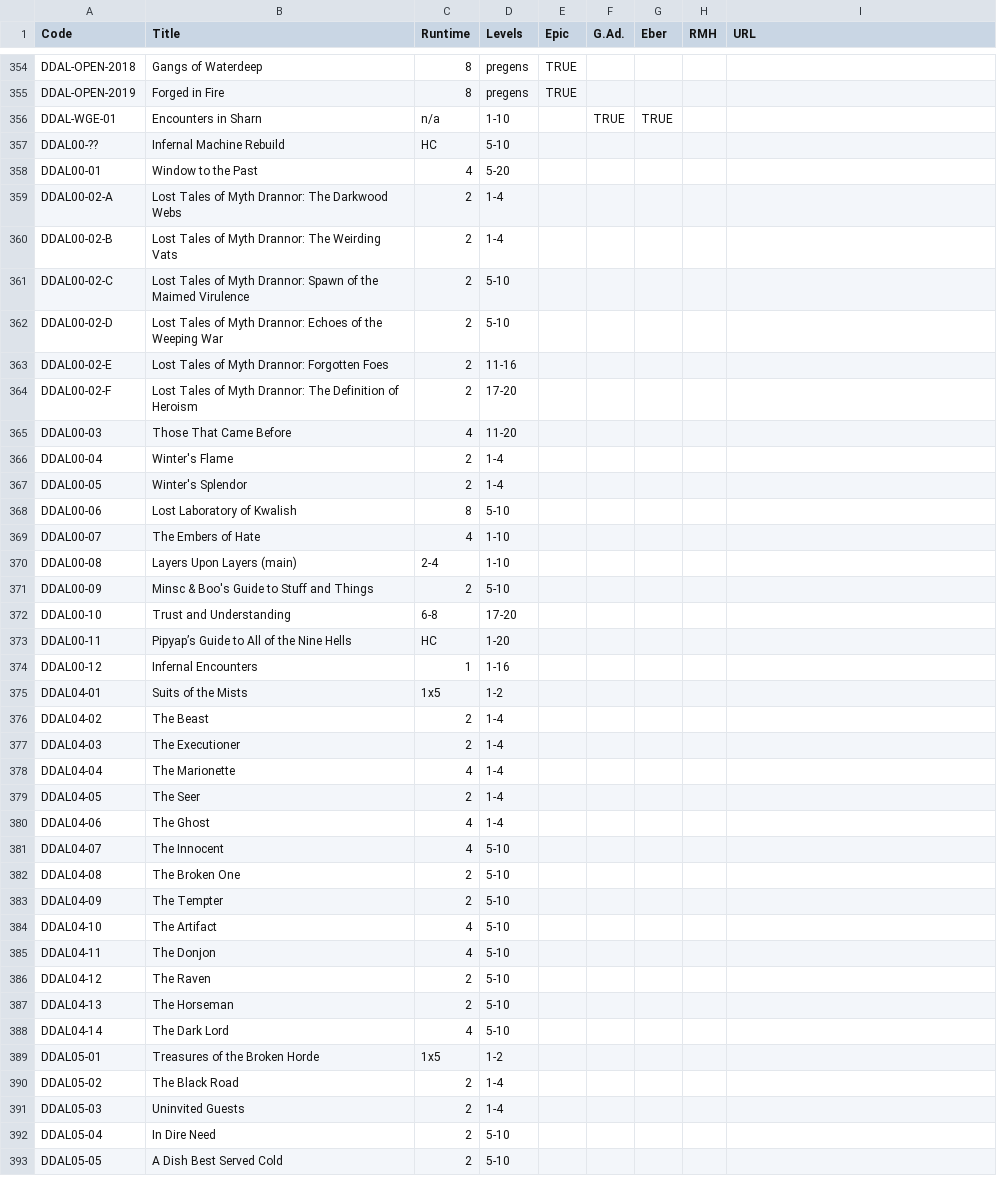
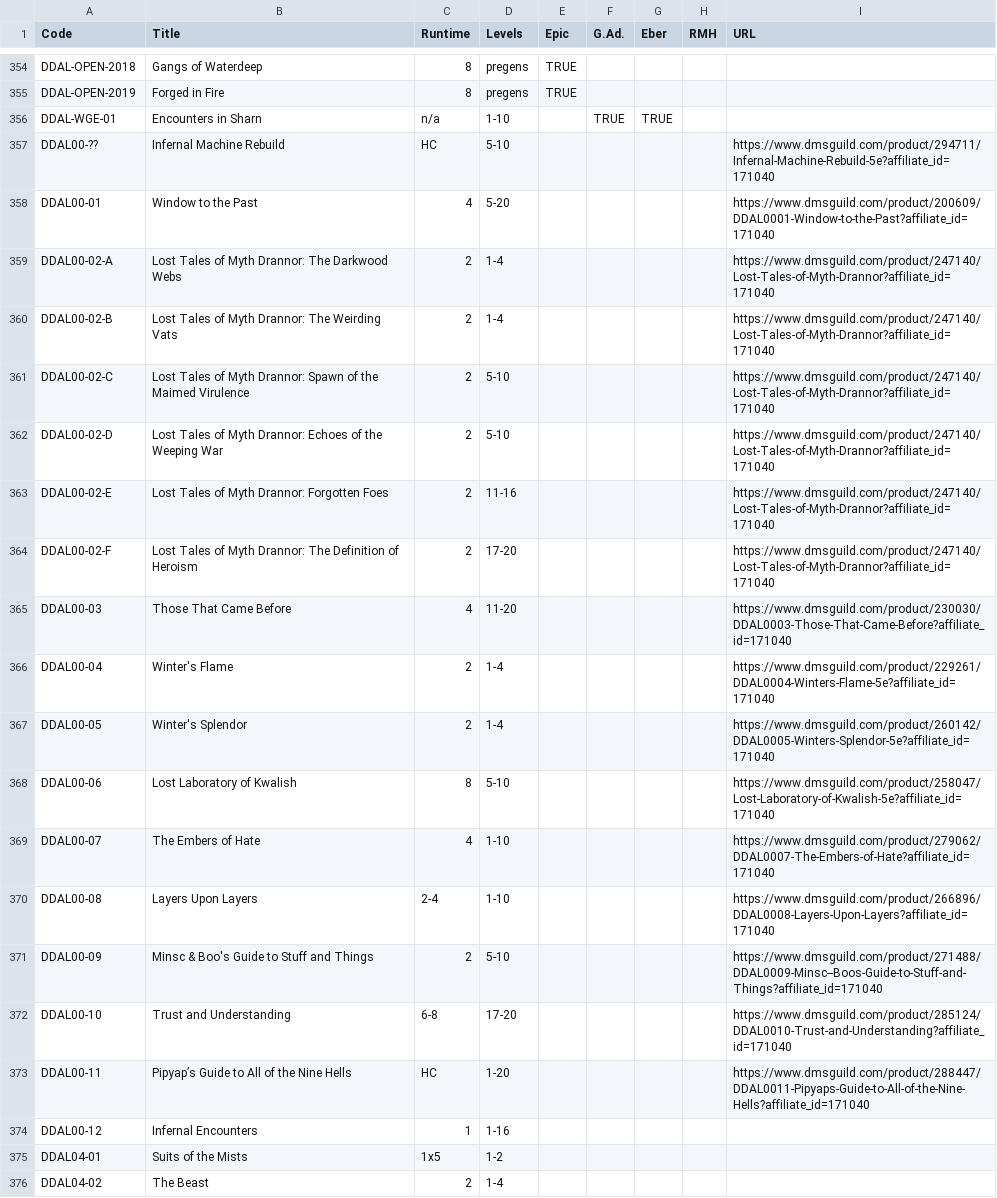
Before and after one commit to hoshisabi/hoshisabi.github.io, a CSV file: _data/orig_adventures.csv, drawn as a sheet; only a part is shown, gaps mark what is left out; the shorter side is filled out with more unchanged rows.

```diff
--- a/_data/orig_adventures.csv
+++ b/_data/orig_adventures.csv
@@ -356,19 +356,19 @@ DDAL-OPEN-2019,Forged in Fire,8,pregens,TRUE,,,
 DDAL-WGE-01 ,Encounters in Sharn,n/a,1-10,,TRUE,TRUE,
-DDAL00-??,Infernal Machine Rebuild,HC,5-10,,,,
-DDAL00-01,Window to the Past,4,5-20,,,,
-DDAL00-02-A,Lost Tales of Myth Drannor: The Darkwood Webs,2,1-4,,,,
-DDAL00-02-B,Lost Tales of Myth Drannor: The Weirding Vats,2,1-4,,,,
-DDAL00-02-C,Lost Tales of Myth Drannor: Spawn of the Maimed Virulence,2,5-10,,,,
-DDAL00-02-D,Lost Tales of Myth Drannor: Echoes of the Weeping War,2,5-10,,,,
-DDAL00-02-E,Lost Tales of Myth Drannor: Forgotten Foes,2,11-16,,,,
-DDAL00-02-F,Lost Tales of Myth Drannor: The Definition of Heroism,2,17-20,,,,
-DDAL00-03,Those That Came Before,4,11-20,,,,
-DDAL00-04,Winter's Flame,2,1-4,,,,
-DDAL00-05,Winter's Splendor,2,1-4,,,,
-DDAL00-06,Lost Laboratory of Kwalish,8,5-10,,,,
-DDAL00-07,The Embers of Hate,4,1-10,,,,
-DDAL00-08,Layers Upon Layers (main),2-4,1-10,,,,
-DDAL00-09,Minsc & Boo's Guide to Stuff and Things,2,5-10,,,,
-DDAL00-10,Trust and Understanding,6-8,17-20,,,,
-DDAL00-11,Pipyap’s Guide to All of the Nine Hells,HC,1-20,,,,
+DDAL00-??,Infernal Machine Rebuild,HC,5-10,,,,,https://www.dmsguild.com/product/294711/Infernal-Machine-Rebuild-5e?affiliate_id=171040
+DDAL00-01,Window to the Past,4,5-20,,,,,https://www.dmsguild.com/product/200609/DDAL0001-Window-to-the-Past?affiliate_id=171040
+DDAL00-02-A,Lost Tales of Myth Drannor: The Darkwood Webs,2,1-4,,,,,https://www.dmsguild.com/product/247140/Lost-Tales-of-Myth-Drannor?affiliate_id=171040
+DDAL00-02-B,Lost Tales of Myth Drannor: The Weirding Vats,2,1-4,,,,,https://www.dmsguild.com/product/247140/Lost-Tales-of-Myth-Drannor?affiliate_id=171040
+DDAL00-02-C,Lost Tales of Myth Drannor: Spawn of the Maimed Virulence,2,5-10,,,,,https://www.dmsguild.com/product/247140/Lost-Tales-of-Myth-Drannor?affiliate_id=171040
+DDAL00-02-D,Lost Tales of Myth Drannor: Echoes of the Weeping War,2,5-10,,,,,https://www.dmsguild.com/product/247140/Lost-Tales-of-Myth-Drannor?affiliate_id=171040
+DDAL00-02-E,Lost Tales of Myth Drannor: Forgotten Foes,2,11-16,,,,,https://www.dmsguild.com/product/247140/Lost-Tales-of-Myth-Drannor?affiliate_id=171040
+DDAL00-02-F,Lost Tales of Myth Drannor: The Definition of Heroism,2,17-20,,,,,https://www.dmsguild.com/product/247140/Lost-Tales-of-Myth-Drannor?affiliate_id=171040
+DDAL00-03,Those That Came Before,4,11-20,,,,,https://www.dmsguild.com/product/230030/DDAL0003-Those-That-Came-Before?affiliate_id=171040
+DDAL00-04,Winter's Flame,2,1-4,,,,,https://www.dmsguild.com/product/229261/DDAL0004-Winters-Flame-5e?affiliate_id=171040
+DDAL00-05,Winter's Splendor,2,1-4,,,,,https://www.dmsguild.com/product/260142/DDAL0005-Winters-Splendor-5e?affiliate_id=171040
+DDAL00-06,Lost Laboratory of Kwalish,8,5-10,,,,,https://www.dmsguild.com/product/258047/Lost-Laboratory-of-Kwalish-5e?affiliate_id=171040
+DDAL00-07,The Embers of Hate,4,1-10,,,,,https://www.dmsguild.com/product/279062/DDAL0007-The-Embers-of-Hate?affiliate_id=171040
+DDAL00-08,Layers Upon Layers,2-4,1-10,,,,,https://www.dmsguild.com/product/266896/DDAL0008-Layers-Upon-Layers?affiliate_id=171040
+DDAL00-09,Minsc & Boo's Guide to Stuff and Things,2,5-10,,,,,https://www.dmsguild.com/product/271488/DDAL0009-Minsc--Boos-Guide-to-Stuff-and-Things?affiliate_id=171040
+DDAL00-10,Trust and Understanding,6-8,17-20,,,,,https://www.dmsguild.com/product/285124/DDAL0010-Trust-and-Understanding?affiliate_id=171040
+DDAL00-11,Pipyap’s Guide to All of the Nine Hells,HC,1-20,,,,,https://www.dmsguild.com/product/288447/DDAL0011-Pipyaps-Guide-to-All-of-the-Nine-Hells?affiliate_id=171040
 DDAL00-12,Infernal Encounters,1,1-16,,,,
```
Also changed, not shown: _data/adventures.csv.
